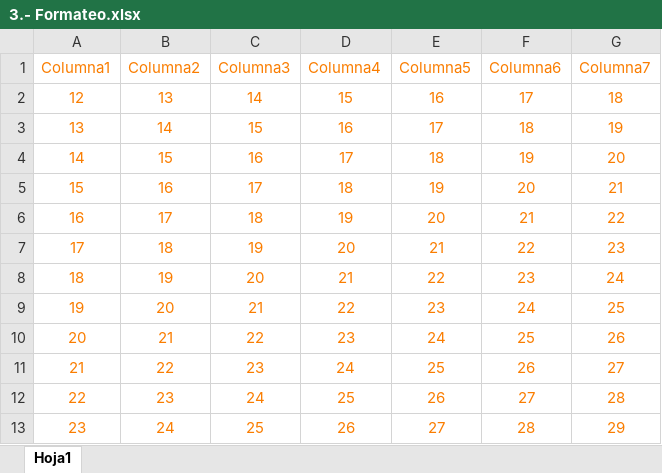
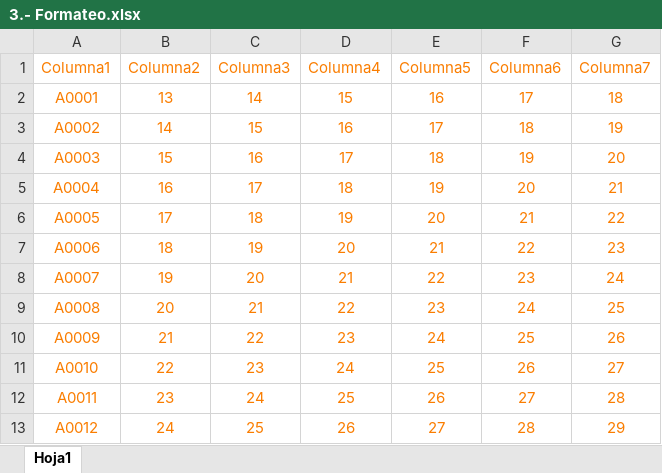
Before and after one commit to MitchAguilar/CursoExcel, an Excel workbook: Clases/3.- Formateo/3.- Formateo.xlsx, sheet Hoja1, drawn as a sheet; values as stored, in another font and other column widths than the file's, no borders; conditional formats and table styles not drawn; the diff names each change by its address in the sheet, - before the commit and + after, or states it on an @@ line.

```diff
--- a/Clases/3.- Formateo/3.- Formateo.xlsx (sheet Hoja1)
+++ b/Clases/3.- Formateo/3.- Formateo.xlsx (sheet Hoja1)
-A2 (Columna1): 12
+A2 (Columna1): A0001
-A3 (Columna1): 13
+A3 (Columna1): A0002
-A4 (Columna1): 14
+A4 (Columna1): A0003
-A5 (Columna1): 15
+A5 (Columna1): A0004
-A6 (Columna1): 16
+A6 (Columna1): A0005
-A7 (Columna1): 17
+A7 (Columna1): A0006
-A8 (Columna1): 18
+A8 (Columna1): A0007
-A9 (Columna1): 19
+A9 (Columna1): A0008
-A10 (Columna1): 20
+A10 (Columna1): A0009
-A11 (Columna1): 21
+A11 (Columna1): A0010
-A12 (Columna1): 22
+A12 (Columna1): A0011
-A13 (Columna1): 23
+A13 (Columna1): A0012
```
Also changed, not shown: 8 other files.
